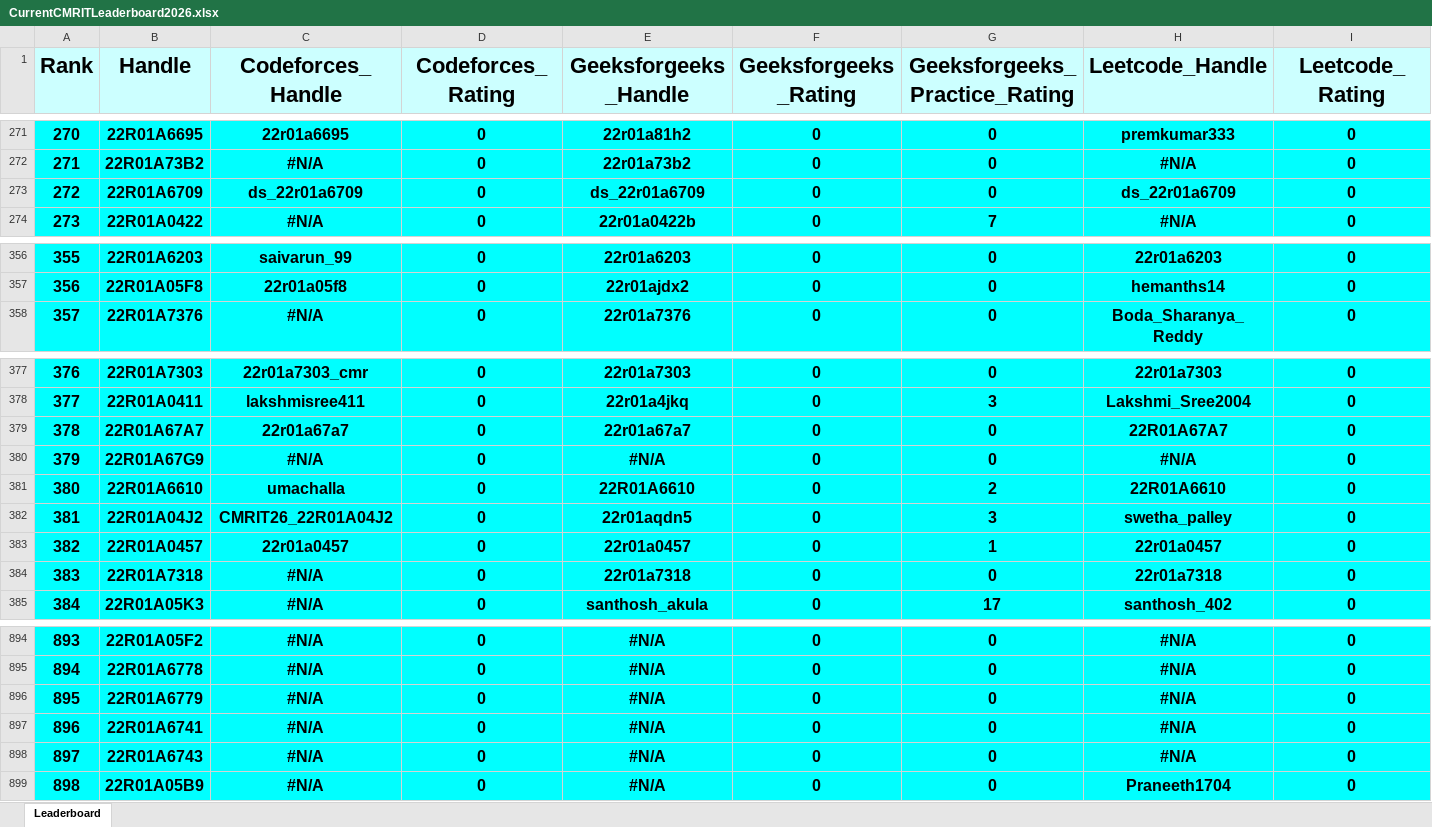
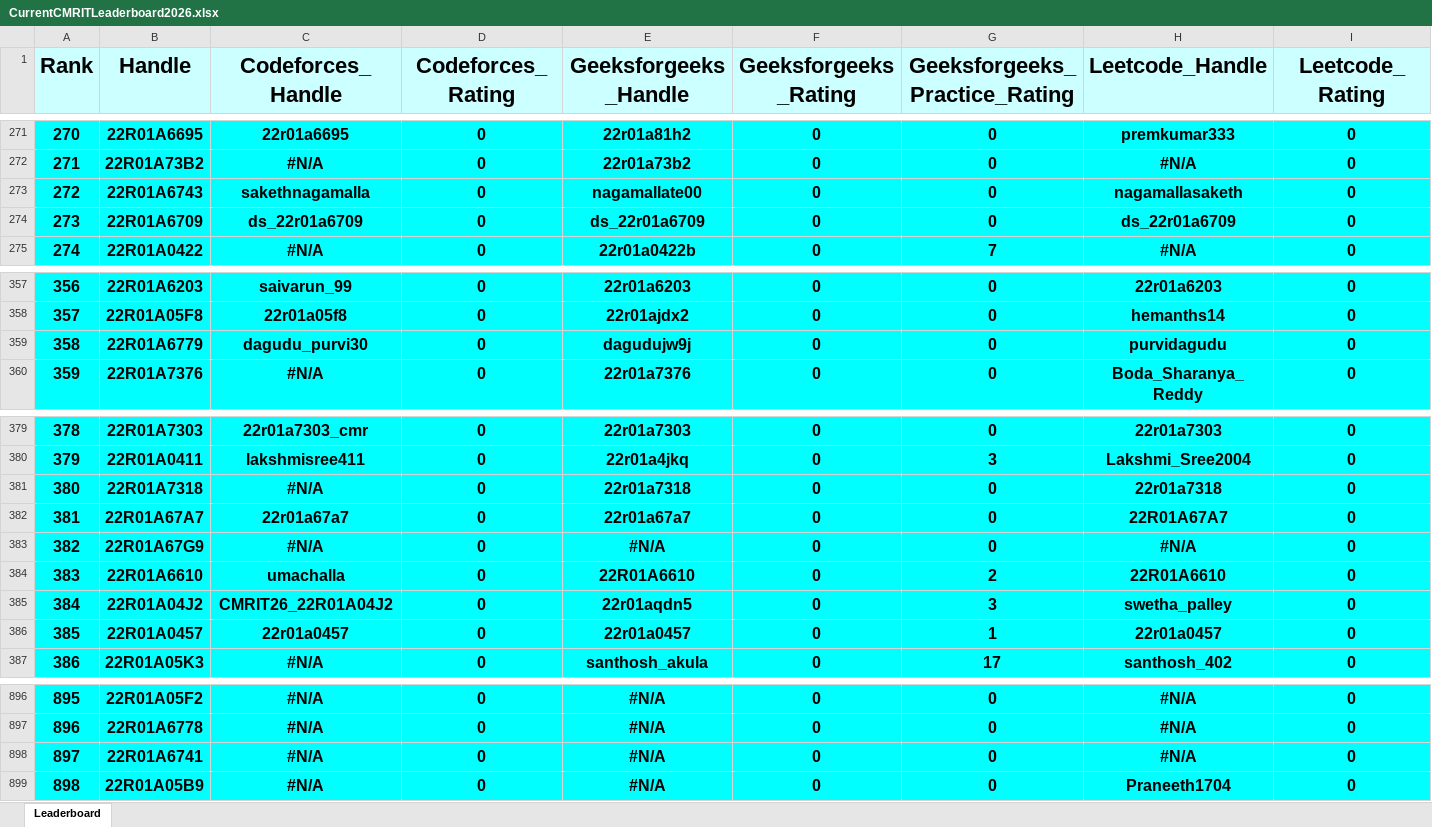
Before and after one commit to dog-broad/CMRIT2026Leaderboard, an Excel workbook: Leaderboards/CurrentCMRITLeaderboard2026.xlsx, sheet Leaderboard, drawn as a sheet; only a part is shown, gaps mark what is left out; values as stored, in another font and other column widths than the file's, no borders; removed rows and columns are numbered as before the commit, all else as after; rows hold the shown columns only; the diff covers the shown part only; the diff names each change by its address in the sheet, - before the commit and + after, or states it on an @@ line.

```diff
--- a/Leaderboards/CurrentCMRITLeaderboard2026.xlsx (sheet Leaderboard)
+++ b/Leaderboards/CurrentCMRITLeaderboard2026.xlsx (sheet Leaderboard)
+row 273: 272 | 22R01A6743 | sakethnagamalla | 0 | nagamallate00 | 0 | 0 | nagamallasaketh | 0
@@ column A (Rank) renumbered between rows 274 and 898 @@
+row 359: 358 | 22R01A6779 | dagudu_purvi30 | 0 | dagudujw9j | 0 | 0 | purvidagudu | 0
+row 381: 380 | 22R01A7318 | #N/A | 0 | 22r01a7318 | 0 | 0 | 22r01a7318 | 0
-row 384: 383 | 22R01A7318 | #N/A | 0 | 22r01a7318 | 0 | 0 | 22r01a7318 | 0
-row 896: 895 | 22R01A6779 | #N/A | 0 | #N/A | 0 | 0 | #N/A | 0
-row 898: 897 | 22R01A6743 | #N/A | 0 | #N/A | 0 | 0 | #N/A | 0
```
Also changed, not shown: 6 edited cells elsewhere in this sheet.
